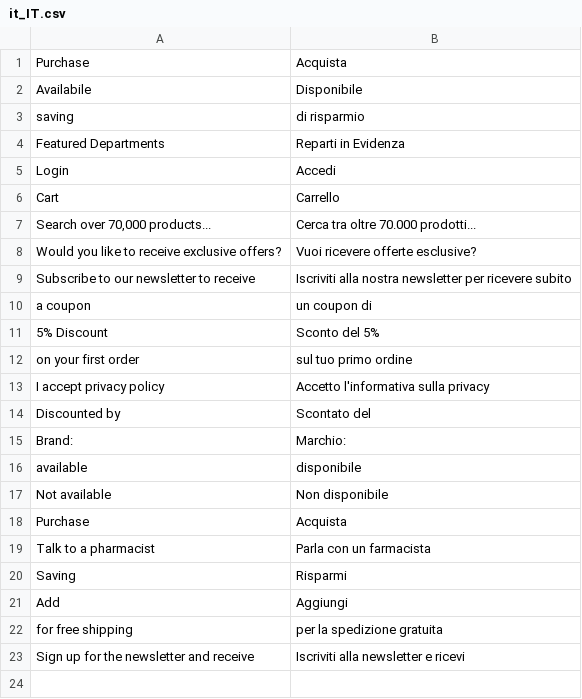
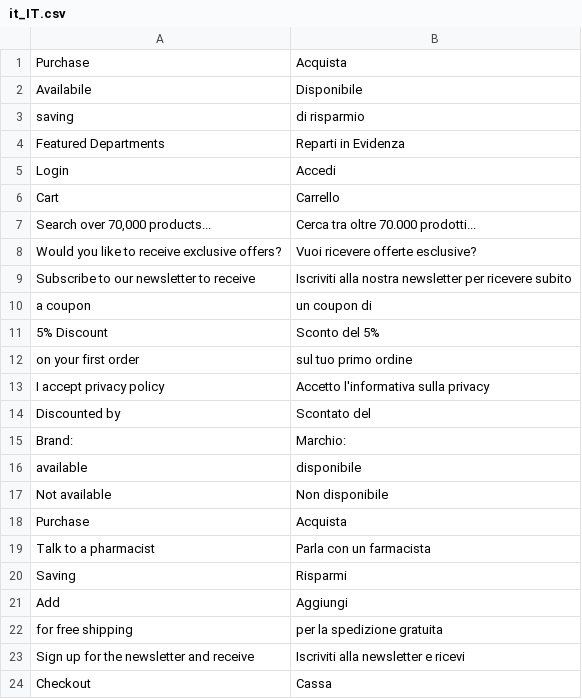
Before and after one commit to alessandroscalessearmah/farmare, a CSV file: design/frontend/Armah/farmaregno/i18n/it_IT.csv, drawn as a sheet; the diff names each change by its address in the sheet, - before the commit and + after, or states it on an @@ line.

```diff
--- a/design/frontend/Armah/farmaregno/i18n/it_IT.csv
+++ b/design/frontend/Armah/farmaregno/i18n/it_IT.csv
+row 24: Checkout | Cassa
```
Also changed, not shown: 7 other files.
